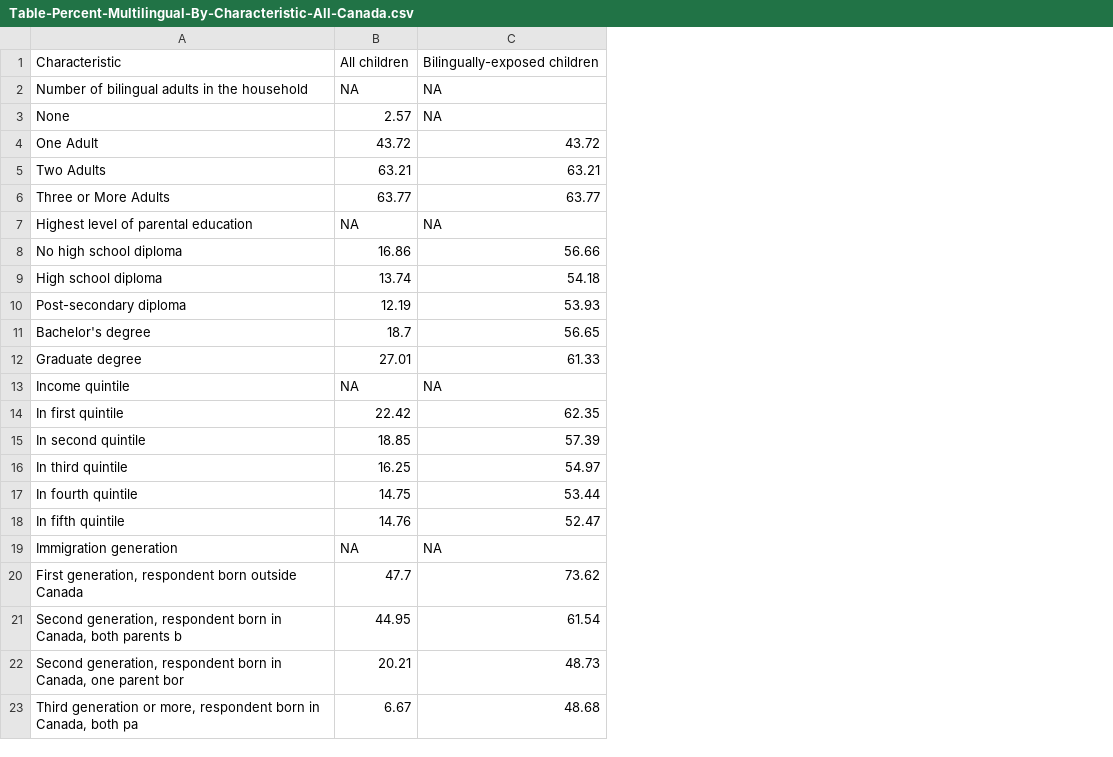
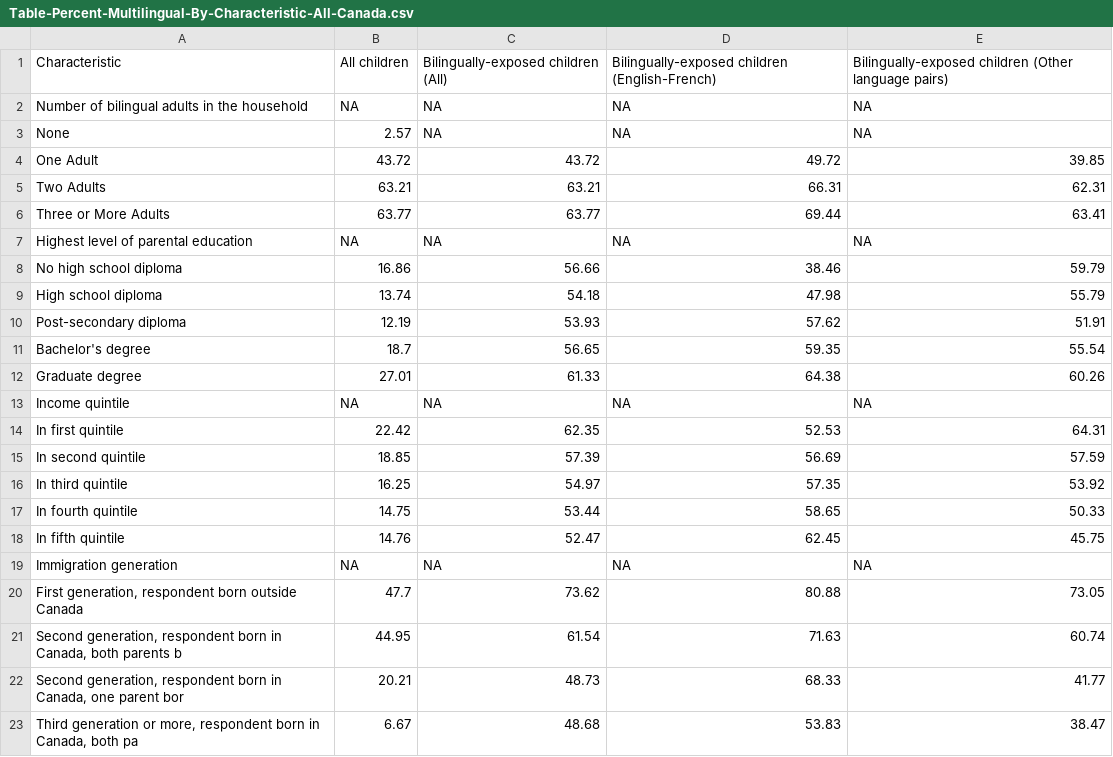
Before and after one commit to e-schott/BilingalismCanada, a CSV file: 03_output/Table-Percent-Multilingual-By-Characteristic-All-Canada.csv, drawn as a sheet; the diff names each change by its address in the sheet, - before the commit and + after, or states it on an @@ line.

```diff
--- a/03_output/Table-Percent-Multilingual-By-Characteristic-All-Canada.csv
+++ b/03_output/Table-Percent-Multilingual-By-Characteristic-All-Canada.csv
+column D, rows 1-23: Bilingually-exposed children (English-French) | NA | NA | 49.72 | 66.31 | 69.44 | NA | 38.46 | 47.98 | 57.62 | 59.35 | 64.38 | NA | 52.53 | 56.69 | 57.35 | 58.65 | 62.45 | NA | 80.88 | 71.63 | 68.33 | 53.83
+column E, rows 1-23: Bilingually-exposed children (Other language pairs) | NA | NA | 39.85 | 62.31 | 63.41 | NA | 59.79 | 55.79 | 51.91 | 55.54 | 60.26 | NA | 64.31 | 57.59 | 53.92 | 50.33 | 45.75 | NA | 73.05 | 60.74 | 41.77 | 38.47
-C1: Bilingually-exposed children
+C1: Bilingually-exposed children (All)
```
Also changed, not shown: 03_output/Table-Probabilities-All-Canada.csv, 3 other files.
